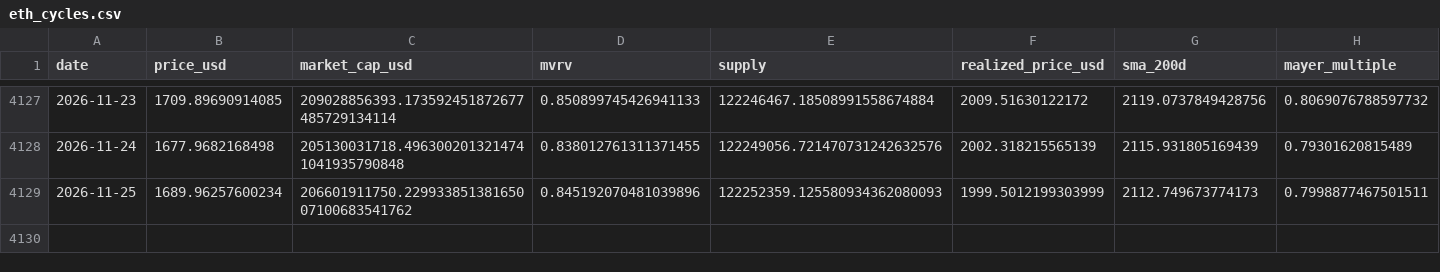
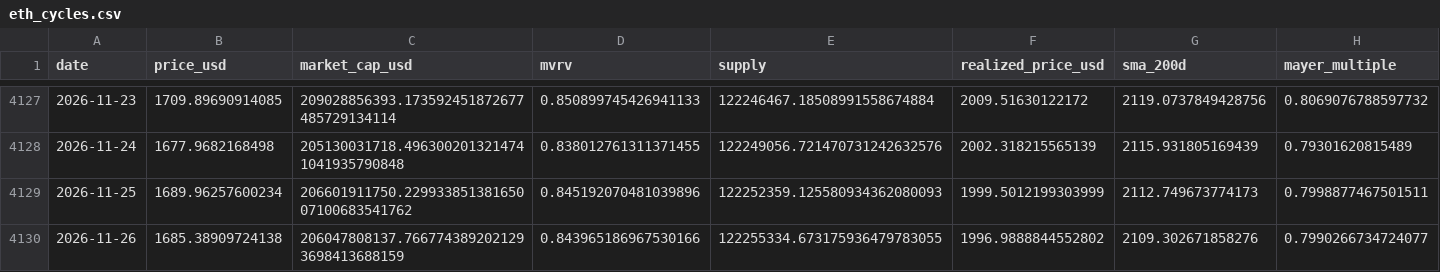
Before and after one commit to MaxMtn/crypto-cycles-btc, a CSV file: data/eth_cycles.csv, drawn as a sheet; only a part is shown, gaps mark what is left out; rows hold the shown columns only; the diff names each change by its address in the sheet, - before the commit and + after, or states it on an @@ line.

```diff
--- a/data/eth_cycles.csv
+++ b/data/eth_cycles.csv
+row 4130: 2026-11-26 | 1685.38909724138 | 206047808137.7667743892021293698413688159 | 0.843965186967530166 | 122255334.673175936479783055 | 1996.9888844552802 | 2109.302671858276 | 0.7990266734724077
```
Also changed, not shown: data/btc_metrics.csv, data/eth_metrics.csv, 6 other files.
